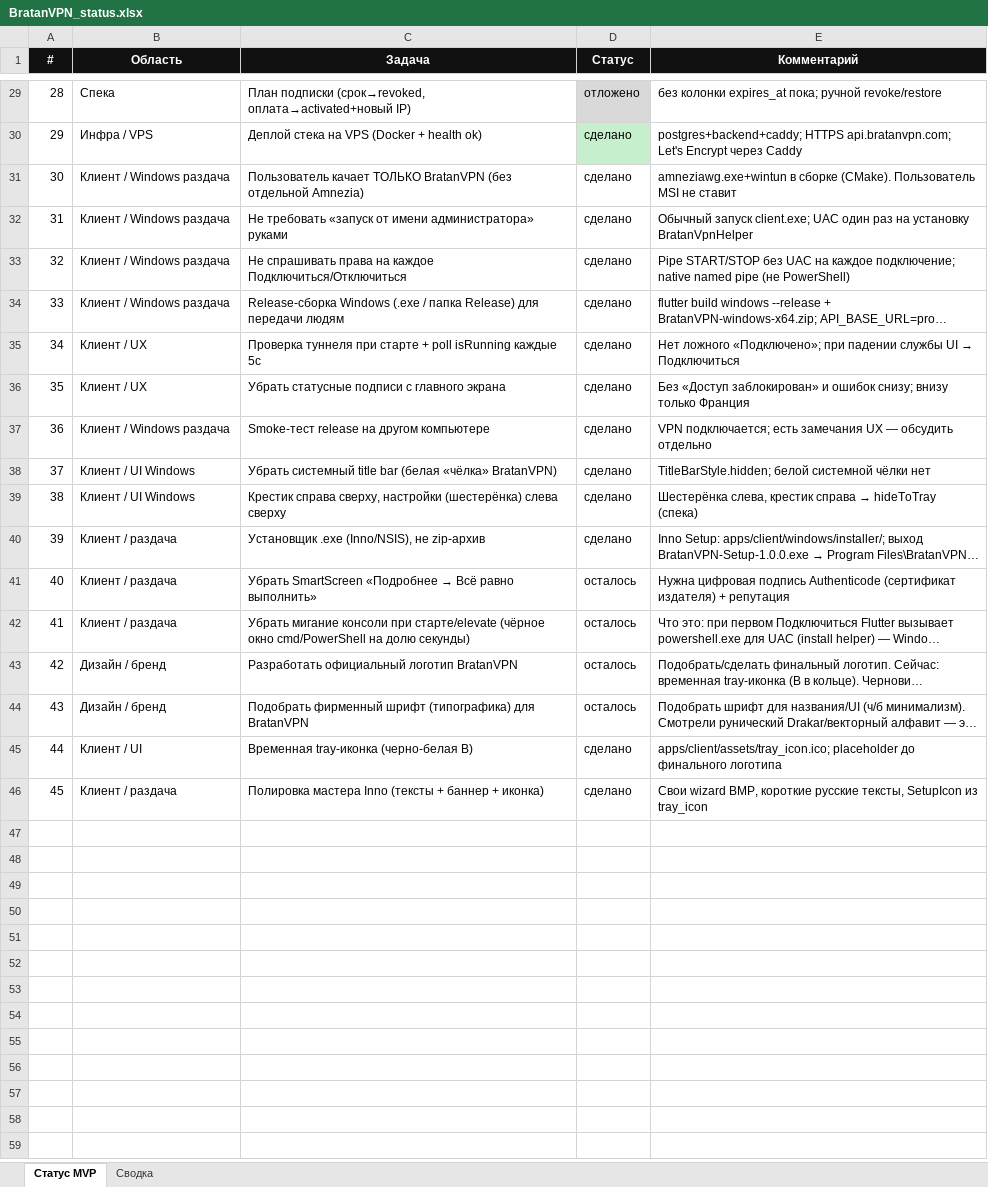
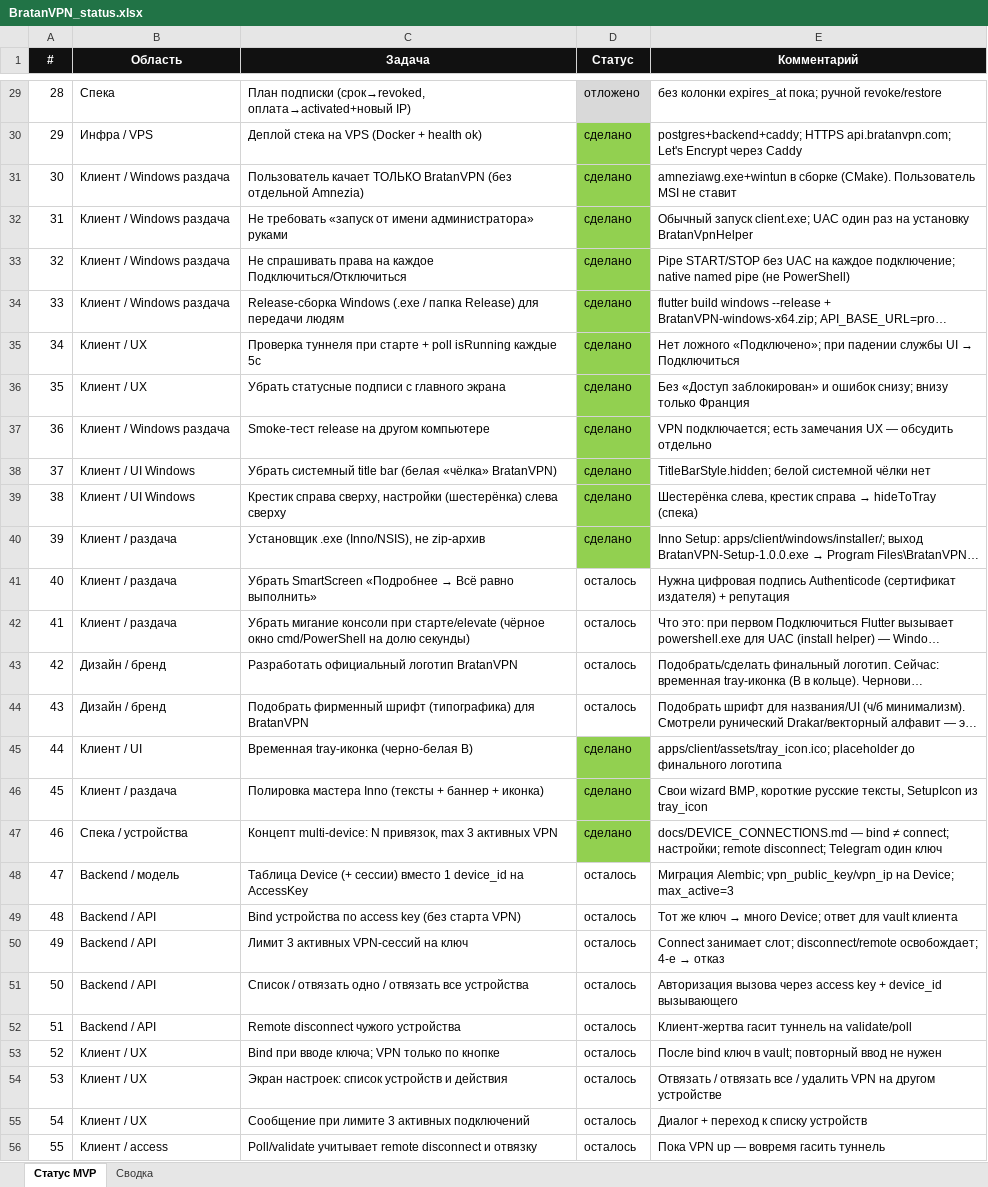
Before and after one commit to Daniilboda/bratanvpn-backend, an Excel workbook: docs/BratanVPN_status.xlsx, sheet Статус MVP, drawn as a sheet; only a part is shown, gaps mark what is left out; long unchanged cells end in …; values as stored, in another font and other column widths than the file's, no borders; the diff covers the shown part only; the diff names each change by its address in the sheet, - before the commit and + after, or states it on an @@ line.

```diff
--- a/docs/BratanVPN_status.xlsx (sheet Статус MVP)
+++ b/docs/BratanVPN_status.xlsx (sheet Статус MVP)
-D30 fill: #C6EFCE
+D30 fill: #92D050
-D31:D40 fill: none
+D31:D40 fill: #92D050
-D45:D46 fill: none
+D45:D46 fill: #92D050
+row 47: 46 | Спека / устройства | Концепт multi-device: N привязок, max 3 активных VPN | сделано | docs/DEVICE_CONNECTIONS.md — bind ≠ connect; настройки; remote disconnect; Telegram один ключ
+row 48: 47 | Backend / модель | Таблица Device (+ сессии) вместо 1 device_id на AccessKey | осталось | Миграция Alembic; vpn_public_key/vpn_ip на Device; max_active=3
+row 49: 48 | Backend / API | Bind устройства по access key (без старта VPN) | осталось | Тот же ключ → много Device; ответ для vault клиента
+row 50: 49 | Backend / API | Лимит 3 активных VPN-сессий на ключ | осталось | Connect занимает слот; disconnect/remote освобождает; 4-е → отказ
+row 51: 50 | Backend / API | Список / отвязать одно / отвязать все устройства | осталось | Авторизация вызова через access key + device_id вызывающего
+row 52: 51 | Backend / API | Remote disconnect чужого устройства | осталось | Клиент-жертва гасит туннель на validate/poll
+row 53: 52 | Клиент / UX | Bind при вводе ключа; VPN только по кнопке | осталось | После bind ключ в vault; повторный ввод не нужен
+row 54: 53 | Клиент / UX | Экран настроек: список устройств и действия | осталось | Отвязать / отвязать все / удалить VPN на другом устройстве
+row 55: 54 | Клиент / UX | Сообщение при лимите 3 активных подключений | осталось | Диалог + переход к списку устройств
+row 56: 55 | Клиент / access | Poll/validate учитывает remote disconnect и отвязку | осталось | Пока VPN up — вовремя гасить туннель
```
Also changed, not shown: 2 added rows, 4 edited cells and cell formats elsewhere in this sheet, 15 other files.
